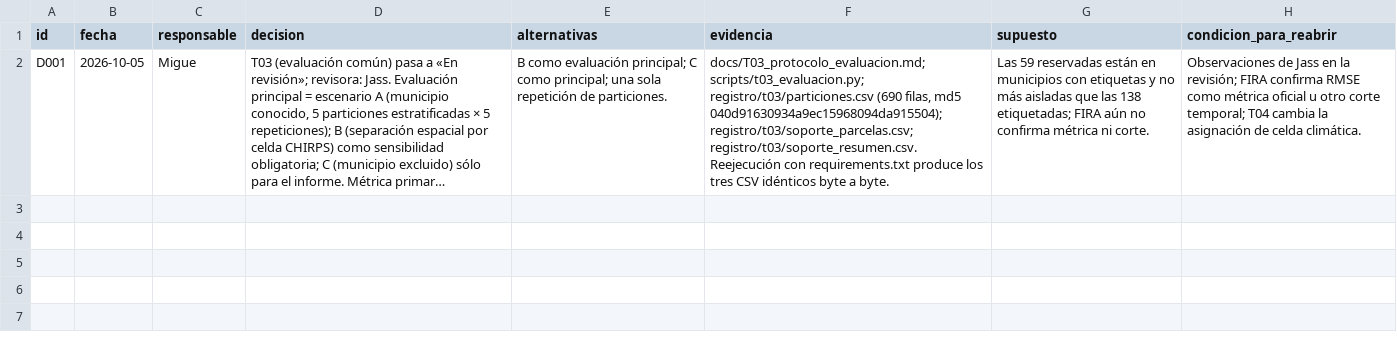
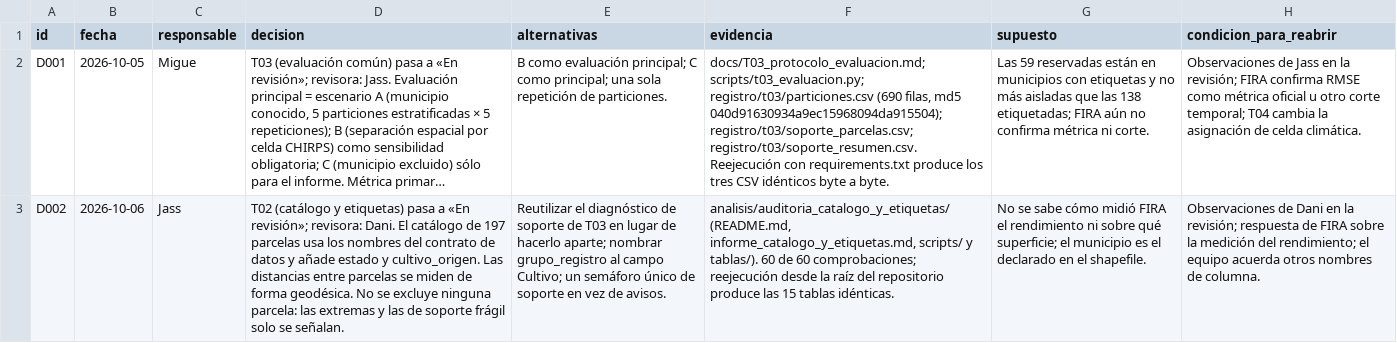
Before and after one commit to danielalira20/AgroCebada-2026, a CSV file: registro/decisiones.csv, drawn as a sheet; long unchanged cells end in …; the diff names each change by its address in the sheet, - before the commit and + after, or states it on an @@ line.

Commit message:
docs(registro): registrar decisión y uso de IA de T02

```diff
--- a/registro/decisiones.csv
+++ b/registro/decisiones.csv
+row 3: D002 | 2026-10-06 | Jass | T02 (catálogo y etiquetas) pasa a «En revisión»; revisora: Dani. El catálogo de 197 parcelas usa los nombres del contrato de datos y añade estado y cultivo_origen. Las distancias entre parcelas se miden de forma geodésica. No se excluye ninguna parcela: las extremas y las de soporte frágil solo se señalan. | Reutilizar el diagnóstico de soporte de T03 en lugar de hacerlo aparte; nombrar grupo_registro al campo Cultivo; un semáforo único de soporte en vez de avisos. | analisis/auditoria_catalogo_y_etiquetas/ (README.md, informe_catalogo_y_etiquetas.md, scripts/ y tablas/). 60 de 60 comprobaciones; reejecución desde la raíz del repositorio produce las 15 tablas idénticas. | No se sabe cómo midió FIRA el rendimiento ni sobre qué superficie; el municipio es el declarado en el shapefile. | Observaciones de Dani en la revisión; respuesta de FIRA sobre la medición del rendimiento; el equipo acuerda otros nombres de columna.
```
Also changed, not shown: registro/uso_ia.csv.
